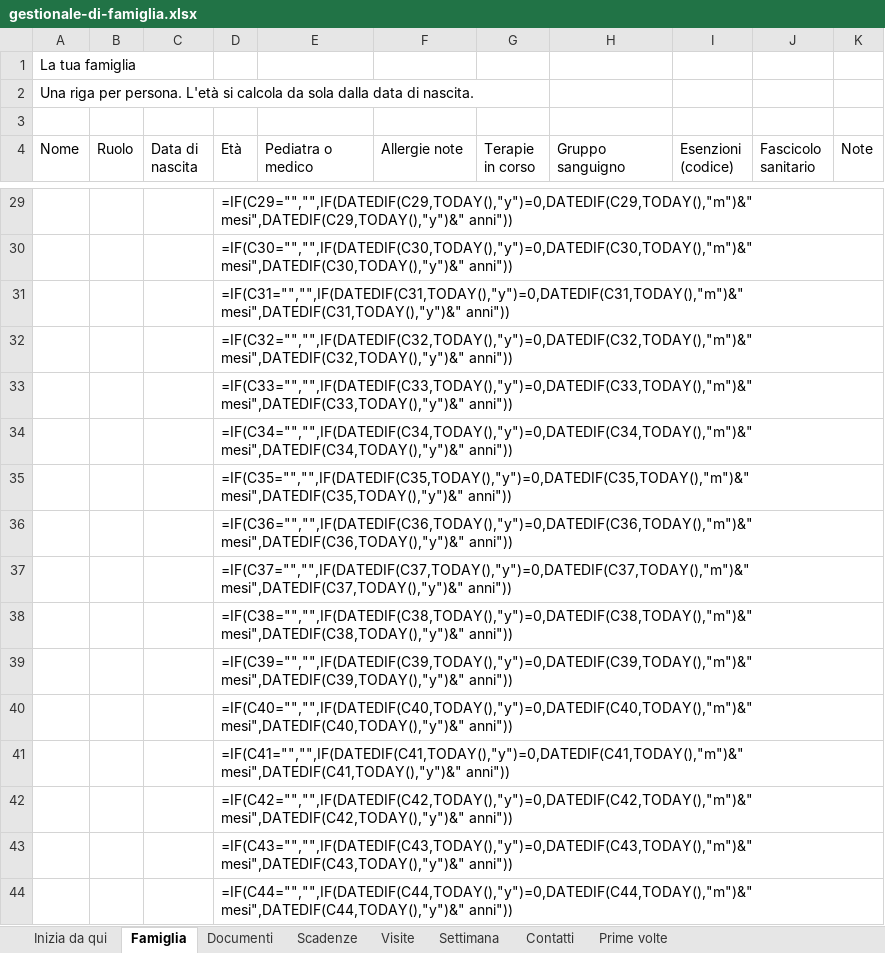
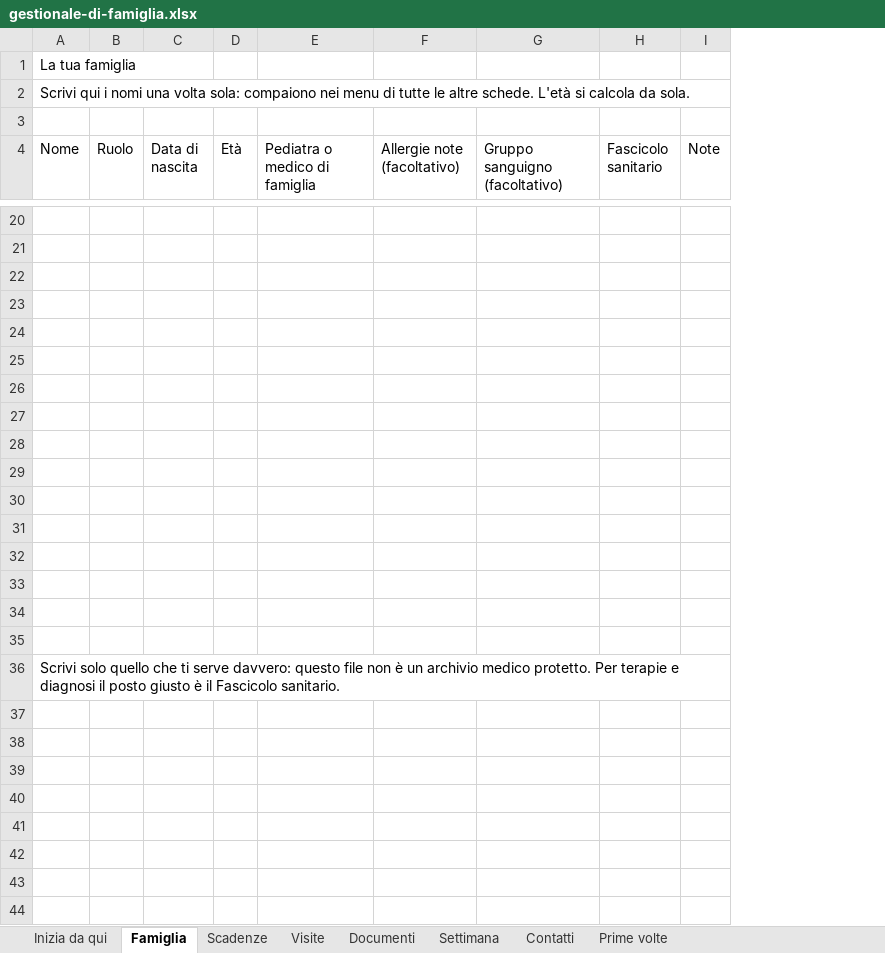
Before and after one commit to antoninocreazzo-art/Serenainmente, an Excel workbook: scarica/gestionale-di-famiglia.xlsx, sheet Famiglia, drawn as a sheet; only a part is shown, gaps mark what is left out; values as stored, in another font and other column widths than the file's, no cell formats; formulas without a stored value are shown as written; removed rows and columns are numbered as before the commit, all else as after; the diff covers the shown part only; the diff names each change by its address in the sheet, - before the commit and + after, or states it on an @@ line.

```diff
--- a/scarica/gestionale-di-famiglia.xlsx (sheet Famiglia)
+++ b/scarica/gestionale-di-famiglia.xlsx (sheet Famiglia)
@@ sheet tab order changed: Inizia da qui | Famiglia | Scadenze | Visite | Documenti | Settimana | Contatti | Prime volte @@
-column G (Terapie in corso), empty
-column I (Esenzioni (codice)), empty
-A2 (Nome): Una riga per persona. L'età si calcola da sola dalla data di nascita.
+A2 (Nome): Scrivi qui i nomi una volta sola: compaiono nei menu di tutte le altre schede. L'età si calcola da sola.
-E4: Pediatra o medico
+E4: Pediatra o medico di famiglia
-F4: Allergie note
+F4: Allergie note (facoltativo)
-G4: Gruppo sanguigno
+G4: Gruppo sanguigno (facoltativo)
-D20 (Età): =IF(C29="","",IF(DATEDIF(C29,TODAY(),"y")=0,DATEDIF(C29,TODAY(),"m")&" mesi",DATEDIF(C29,TODAY(),"y")&" anni"))
+D20 (Età): (empty)
-D21 (Età): =IF(C30="","",IF(DATEDIF(C30,TODAY(),"y")=0,DATEDIF(C30,TODAY(),"m")&" mesi",DATEDIF(C30,TODAY(),"y")&" anni"))
+D21 (Età): (empty)
-D22 (Età): =IF(C31="","",IF(DATEDIF(C31,TODAY(),"y")=0,DATEDIF(C31,TODAY(),"m")&" mesi",DATEDIF(C31,TODAY(),"y")&" anni"))
+D22 (Età): (empty)
-D23 (Età): =IF(C32="","",IF(DATEDIF(C32,TODAY(),"y")=0,DATEDIF(C32,TODAY(),"m")&" mesi",DATEDIF(C32,TODAY(),"y")&" anni"))
+D23 (Età): (empty)
-D24 (Età): =IF(C33="","",IF(DATEDIF(C33,TODAY(),"y")=0,DATEDIF(C33,TODAY(),"m")&" mesi",DATEDIF(C33,TODAY(),"y")&" anni"))
+D24 (Età): (empty)
-D25 (Età): =IF(C34="","",IF(DATEDIF(C34,TODAY(),"y")=0,DATEDIF(C34,TODAY(),"m")&" mesi",DATEDIF(C34,TODAY(),"y")&" anni"))
+D25 (Età): (empty)
-D26 (Età): =IF(C35="","",IF(DATEDIF(C35,TODAY(),"y")=0,DATEDIF(C35,TODAY(),"m")&" mesi",DATEDIF(C35,TODAY(),"y")&" anni"))
+D26 (Età): (empty)
-D27 (Età): =IF(C36="","",IF(DATEDIF(C36,TODAY(),"y")=0,DATEDIF(C36,TODAY(),"m")&" mesi",DATEDIF(C36,TODAY(),"y")&" anni"))
+D27 (Età): (empty)
-D28 (Età): =IF(C37="","",IF(DATEDIF(C37,TODAY(),"y")=0,DATEDIF(C37,TODAY(),"m")&" mesi",DATEDIF(C37,TODAY(),"y")&" anni"))
+D28 (Età): (empty)
-D29 (Età): =IF(C38="","",IF(DATEDIF(C38,TODAY(),"y")=0,DATEDIF(C38,TODAY(),"m")&" mesi",DATEDIF(C38,TODAY(),"y")&" anni"))
+D29 (Età): (empty)
-D30 (Età): =IF(C39="","",IF(DATEDIF(C39,TODAY(),"y")=0,DATEDIF(C39,TODAY(),"m")&" mesi",DATEDIF(C39,TODAY(),"y")&" anni"))
+D30 (Età): (empty)
-D31 (Età): =IF(C40="","",IF(DATEDIF(C40,TODAY(),"y")=0,DATEDIF(C40,TODAY(),"m")&" mesi",DATEDIF(C40,TODAY(),"y")&" anni"))
+D31 (Età): (empty)
-D32 (Età): =IF(C41="","",IF(DATEDIF(C41,TODAY(),"y")=0,DATEDIF(C41,TODAY(),"m")&" mesi",DATEDIF(C41,TODAY(),"y")&" anni"))
+D32 (Età): (empty)
-D33 (Età): =IF(C42="","",IF(DATEDIF(C42,TODAY(),"y")=0,DATEDIF(C42,TODAY(),"m")&" mesi",DATEDIF(C42,TODAY(),"y")&" anni"))
+D33 (Età): (empty)
-D34 (Età): =IF(C43="","",IF(DATEDIF(C43,TODAY(),"y")=0,DATEDIF(C43,TODAY(),"m")&" mesi",DATEDIF(C43,TODAY(),"y")&" anni"))
+D34 (Età): (empty)
-D35 (Età): =IF(C44="","",IF(DATEDIF(C44,TODAY(),"y")=0,DATEDIF(C44,TODAY(),"m")&" mesi",DATEDIF(C44,TODAY(),"y")&" anni"))
+D35 (Età): (empty)
+row 36: Scrivi solo quello che ti serve davvero: questo file non è un archivio medico protetto. Per terapie e diagnosi il posto giusto è il Fascicolo sanitario.
```
Also changed, not shown: 1 added row, 10 removed rows and 16 edited cells elsewhere in this sheet, sheet Scadenze, sheet Documenti, sheet Inizia da qui, sheet Visite, sheet Prime volte, sheet Settimana, 1 more sheet, cell formats, hidden cells, guide/cartellina-di-famiglia/checklist.xlsx, guide/documenti-sanitari-dove-trovarli/checklist.xlsx, 34 other files.
